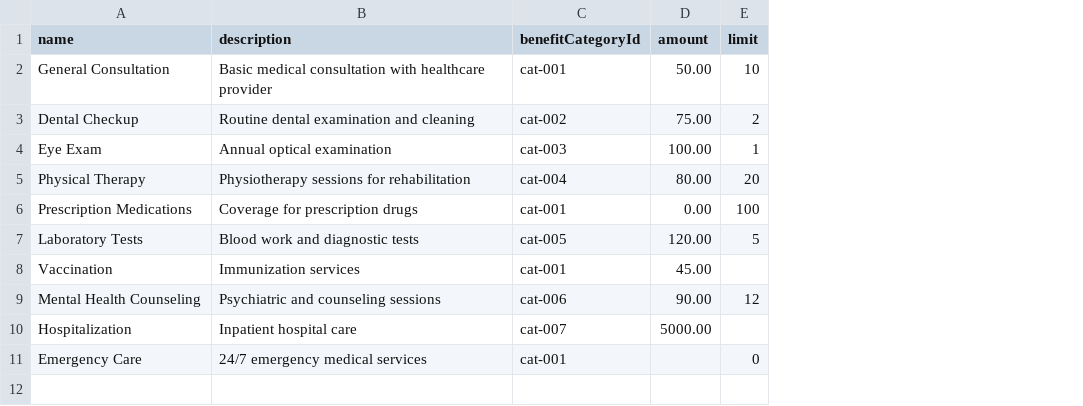
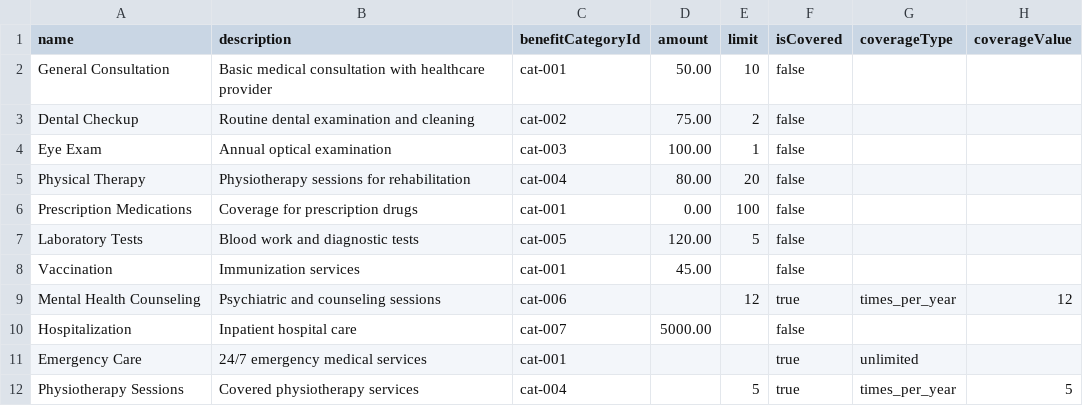
Before and after one commit to Mostcharming/altuhealth, a CSV file: backend/src/modules/admin/benefits/sample-bulk-upload.csv, drawn as a sheet; the diff names each change by its address in the sheet, - before the commit and + after, or states it on an @@ line.

Commit message:
update to benefits

```diff
--- a/backend/src/modules/admin/benefits/sample-bulk-upload.csv
+++ b/backend/src/modules/admin/benefits/sample-bulk-upload.csv
+column F (isCovered), rows 2-11: false | false | false | false | false | false | false | true | false | true
+column G (coverageType), rows 9-11: times_per_year |  | unlimited
+column H (coverageValue), row 9: 12
-D9 (amount): 90.00
+D9 (amount): (empty)
-E11 (limit): 0
+E11 (limit): (empty)
+row 12: Physiotherapy Sessions | Covered physiotherapy services | cat-004 |  | 5 | true | times_per_year | 5
```
Also changed, not shown: 16 other files.
